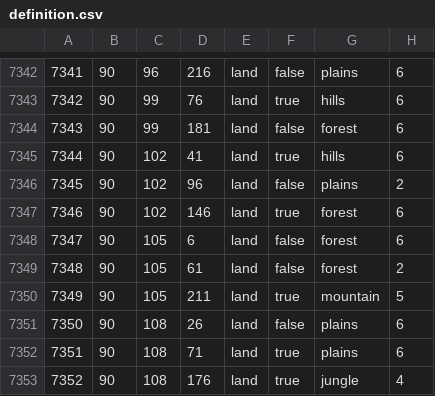
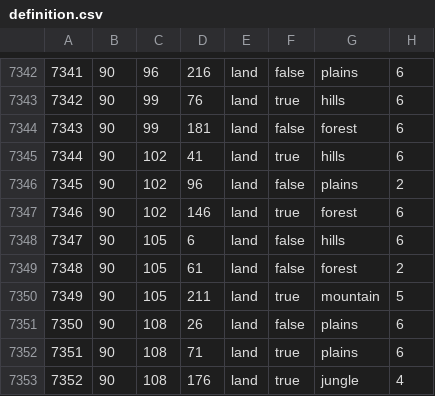
Before and after one commit to Cold-War-Iron-Curtain-Dev-Team/ColdWarIronCurtain, a CSV file: Cold War Iron Curtain/map/definition.csv, drawn as a sheet; only a part is shown, gaps mark what is left out; the diff covers the shown part only.

```diff
--- a/Cold War Iron Curtain/map/definition.csv
+++ b/Cold War Iron Curtain/map/definition.csv
@@ -7347,3 +7347,3 @@
 7346;90;102;146;land;true;forest;6
-7347;90;105;6;land;false;forest;6
+7347;90;105;6;land;false;hills;6
 7348;90;105;61;land;false;forest;2
```
Also changed, not shown: 17 added rows and 2 edited cells elsewhere in this file, 18 other files.
